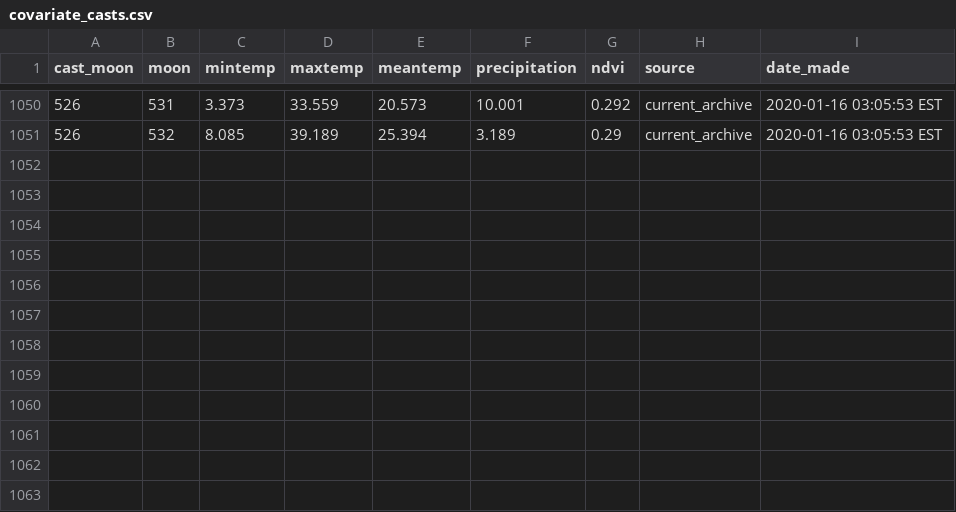
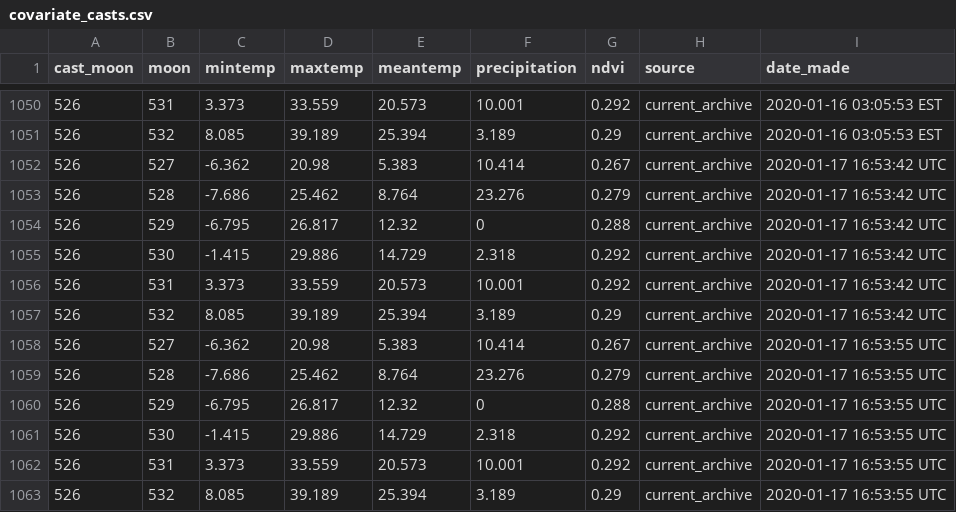
Before and after one commit to weecology/portal-forecasts, a CSV file: data/covariate_casts.csv, drawn as a sheet; only a part is shown, gaps mark what is left out.

```diff
--- a/data/covariate_casts.csv
+++ b/data/covariate_casts.csv
@@ -1051 +1051,13 @@
 526,532,8.085,39.189,25.394,3.189,0.29,"current_archive","2020-01-16 03:05:53 EST"
+526,527,-6.362,20.98,5.383,10.414,0.267,"current_archive","2020-01-17 16:53:42 UTC"
+526,528,-7.686,25.462,8.764,23.276,0.279,"current_archive","2020-01-17 16:53:42 UTC"
+526,529,-6.795,26.817,12.32,0,0.288,"current_archive","2020-01-17 16:53:42 UTC"
+526,530,-1.415,29.886,14.729,2.318,0.292,"current_archive","2020-01-17 16:53:42 UTC"
+526,531,3.373,33.559,20.573,10.001,0.292,"current_archive","2020-01-17 16:53:42 UTC"
+526,532,8.085,39.189,25.394,3.189,0.29,"current_archive","2020-01-17 16:53:42 UTC"
+526,527,-6.362,20.98,5.383,10.414,0.267,"current_archive","2020-01-17 16:53:55 UTC"
+526,528,-7.686,25.462,8.764,23.276,0.279,"current_archive","2020-01-17 16:53:55 UTC"
+526,529,-6.795,26.817,12.32,0,0.288,"current_archive","2020-01-17 16:53:55 UTC"
+526,530,-1.415,29.886,14.729,2.318,0.292,"current_archive","2020-01-17 16:53:55 UTC"
+526,531,3.373,33.559,20.573,10.001,0.292,"current_archive","2020-01-17 16:53:55 UTC"
+526,532,8.085,39.189,25.394,3.189,0.29,"current_archive","2020-01-17 16:53:55 UTC"
```
Also changed, not shown: data/covariates.csv, 9 other files.
